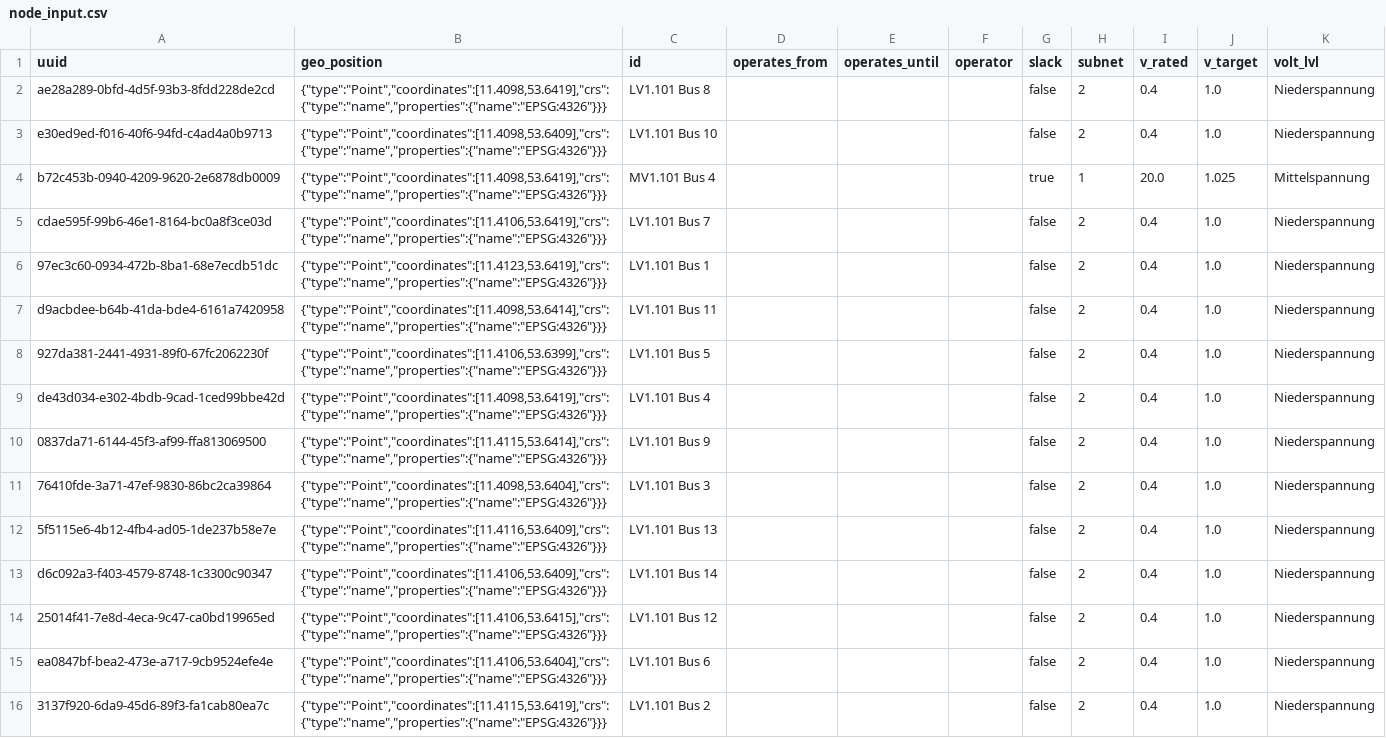
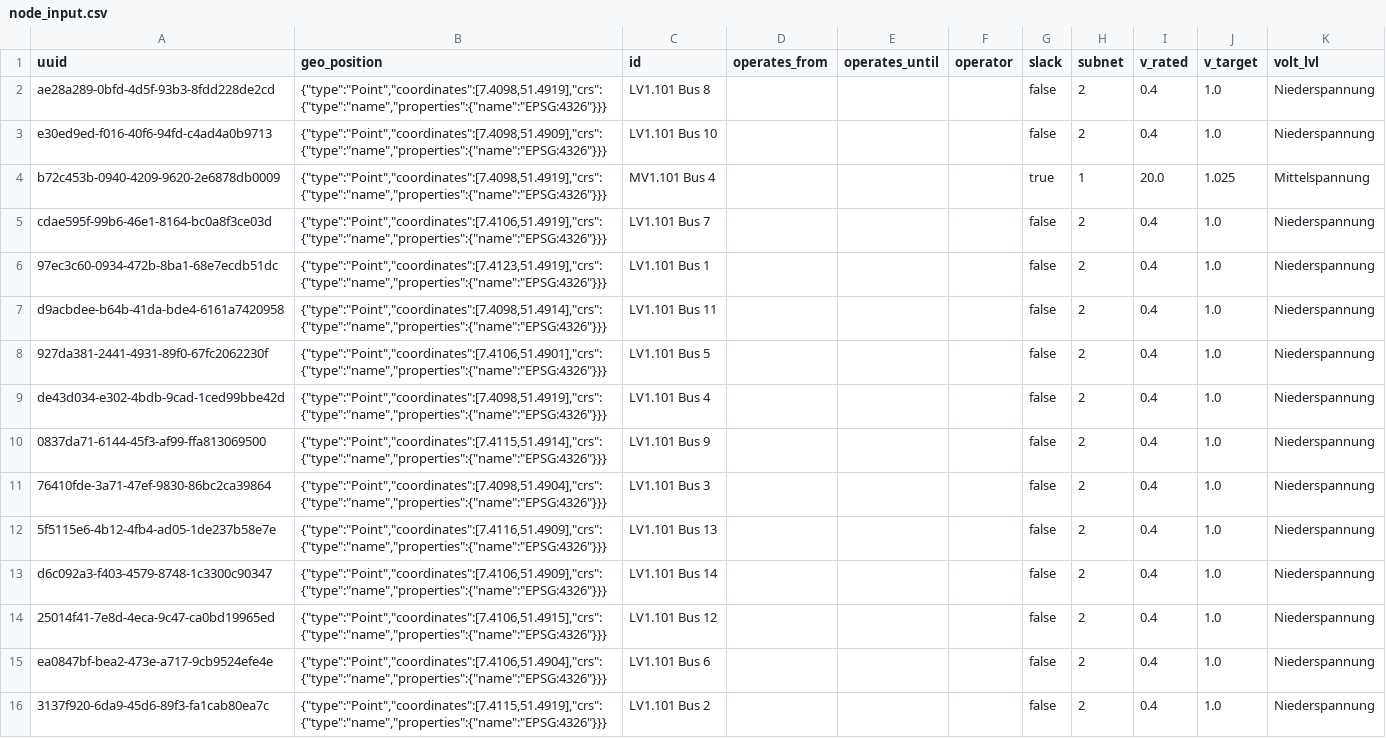
Before and after one commit to ie3-institute/simona, a CSV file: input/samples/vn_simona2/fullGrid/node_input.csv, drawn as a sheet; the diff names each change by its address in the sheet, - before the commit and + after, or states it on an @@ line.

Commit message:
move grid to location of TU Dortmund

```diff
--- a/input/samples/vn_simona2/fullGrid/node_input.csv
+++ b/input/samples/vn_simona2/fullGrid/node_input.csv
-B2 (geo_position): {"type":"Point","coordinates":[11.4098,53.6419],"crs":{"type":"name","properties":{"name":"EPSG:4326"}}}
+B2 (geo_position): {"type":"Point","coordinates":[7.4098,51.4919],"crs":{"type":"name","properties":{"name":"EPSG:4326"}}}
-B3 (geo_position): {"type":"Point","coordinates":[11.4098,53.6409],"crs":{"type":"name","properties":{"name":"EPSG:4326"}}}
+B3 (geo_position): {"type":"Point","coordinates":[7.4098,51.4909],"crs":{"type":"name","properties":{"name":"EPSG:4326"}}}
-B4 (geo_position): {"type":"Point","coordinates":[11.4098,53.6419],"crs":{"type":"name","properties":{"name":"EPSG:4326"}}}
+B4 (geo_position): {"type":"Point","coordinates":[7.4098,51.4919],"crs":{"type":"name","properties":{"name":"EPSG:4326"}}}
-B5 (geo_position): {"type":"Point","coordinates":[11.4106,53.6419],"crs":{"type":"name","properties":{"name":"EPSG:4326"}}}
+B5 (geo_position): {"type":"Point","coordinates":[7.4106,51.4919],"crs":{"type":"name","properties":{"name":"EPSG:4326"}}}
-B6 (geo_position): {"type":"Point","coordinates":[11.4123,53.6419],"crs":{"type":"name","properties":{"name":"EPSG:4326"}}}
+B6 (geo_position): {"type":"Point","coordinates":[7.4123,51.4919],"crs":{"type":"name","properties":{"name":"EPSG:4326"}}}
-B7 (geo_position): {"type":"Point","coordinates":[11.4098,53.6414],"crs":{"type":"name","properties":{"name":"EPSG:4326"}}}
+B7 (geo_position): {"type":"Point","coordinates":[7.4098,51.4914],"crs":{"type":"name","properties":{"name":"EPSG:4326"}}}
-B8 (geo_position): {"type":"Point","coordinates":[11.4106,53.6399],"crs":{"type":"name","properties":{"name":"EPSG:4326"}}}
+B8 (geo_position): {"type":"Point","coordinates":[7.4106,51.4901],"crs":{"type":"name","properties":{"name":"EPSG:4326"}}}
-B9 (geo_position): {"type":"Point","coordinates":[11.4098,53.6419],"crs":{"type":"name","properties":{"name":"EPSG:4326"}}}
+B9 (geo_position): {"type":"Point","coordinates":[7.4098,51.4919],"crs":{"type":"name","properties":{"name":"EPSG:4326"}}}
-B10 (geo_position): {"type":"Point","coordinates":[11.4115,53.6414],"crs":{"type":"name","properties":{"name":"EPSG:4326"}}}
+B10 (geo_position): {"type":"Point","coordinates":[7.4115,51.4914],"crs":{"type":"name","properties":{"name":"EPSG:4326"}}}
-B11 (geo_position): {"type":"Point","coordinates":[11.4098,53.6404],"crs":{"type":"name","properties":{"name":"EPSG:4326"}}}
+B11 (geo_position): {"type":"Point","coordinates":[7.4098,51.4904],"crs":{"type":"name","properties":{"name":"EPSG:4326"}}}
-B12 (geo_position): {"type":"Point","coordinates":[11.4116,53.6409],"crs":{"type":"name","properties":{"name":"EPSG:4326"}}}
+B12 (geo_position): {"type":"Point","coordinates":[7.4116,51.4909],"crs":{"type":"name","properties":{"name":"EPSG:4326"}}}
-B13 (geo_position): {"type":"Point","coordinates":[11.4106,53.6409],"crs":{"type":"name","properties":{"name":"EPSG:4326"}}}
+B13 (geo_position): {"type":"Point","coordinates":[7.4106,51.4909],"crs":{"type":"name","properties":{"name":"EPSG:4326"}}}
-B14 (geo_position): {"type":"Point","coordinates":[11.4106,53.6415],"crs":{"type":"name","properties":{"name":"EPSG:4326"}}}
+B14 (geo_position): {"type":"Point","coordinates":[7.4106,51.4915],"crs":{"type":"name","properties":{"name":"EPSG:4326"}}}
-B15 (geo_position): {"type":"Point","coordinates":[11.4106,53.6404],"crs":{"type":"name","properties":{"name":"EPSG:4326"}}}
+B15 (geo_position): {"type":"Point","coordinates":[7.4106,51.4904],"crs":{"type":"name","properties":{"name":"EPSG:4326"}}}
-B16 (geo_position): {"type":"Point","coordinates":[11.4115,53.6419],"crs":{"type":"name","properties":{"name":"EPSG:4326"}}}
+B16 (geo_position): {"type":"Point","coordinates":[7.4115,51.4919],"crs":{"type":"name","properties":{"name":"EPSG:4326"}}}
```
